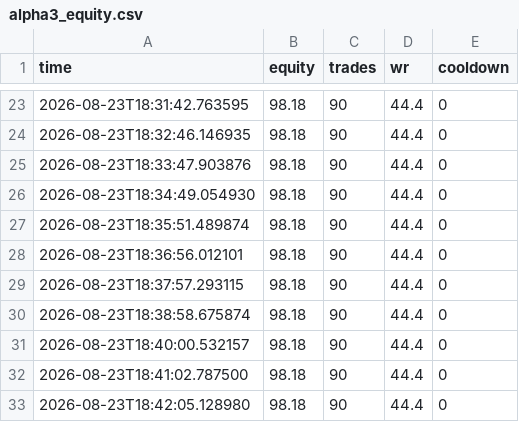
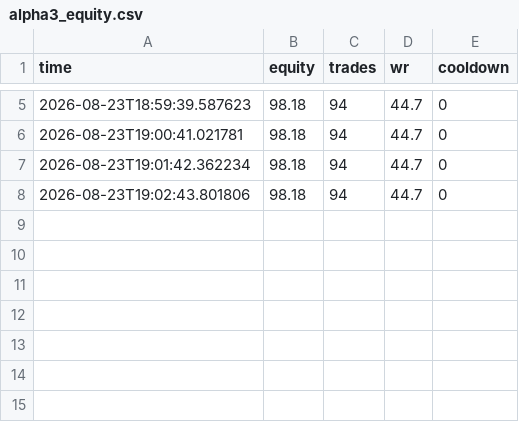
Before and after one commit to NkhekheRepository/alpha_system, a CSV file: dry_data/alpha3_equity.csv, drawn as a sheet; only a part is shown, gaps mark what is left out; the diff covers the shown part only.

```diff
--- a/dry_data/alpha3_equity.csv
+++ b/dry_data/alpha3_equity.csv
@@ -23,11 +5,4 @@ time,equity,trades,wr,cooldown
-2026-08-23T18:31:42.763595,98.18,90,44.4,0
-2026-08-23T18:32:46.146935,98.18,90,44.4,0
-2026-08-23T18:33:47.903876,98.18,90,44.4,0
-2026-08-23T18:34:49.054930,98.18,90,44.4,0
-2026-08-23T18:35:51.489874,98.18,90,44.4,0
-2026-08-23T18:36:56.012101,98.18,90,44.4,0
-2026-08-23T18:37:57.293115,98.18,90,44.4,0
-2026-08-23T18:38:58.675874,98.18,90,44.4,0
-2026-08-23T18:40:00.532157,98.18,90,44.4,0
-2026-08-23T18:41:02.787500,98.18,90,44.4,0
-2026-08-23T18:42:05.128980,98.18,90,44.4,0
+2026-08-23T18:59:39.587623,98.18,94,44.7,0
+2026-08-23T19:00:41.021781,98.18,94,44.7,0
+2026-08-23T19:01:42.362234,98.18,94,44.7,0
+2026-08-23T19:02:43.801806,98.18,94,44.7,0
```
Also changed, not shown: 1 added row, 19 removed rows and 6 edited cells elsewhere in this file, dry_data/alpha3_trades.csv, dry_data/dry_equity.csv, 4 other files.
